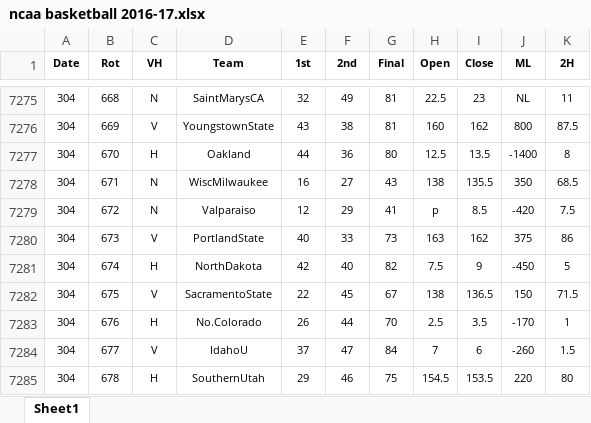
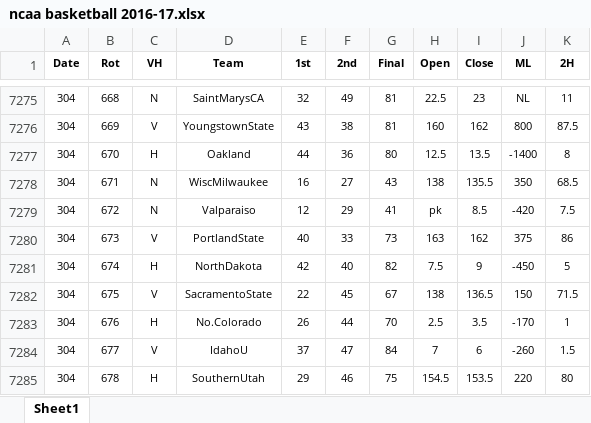
Before and after one commit to DillonKoch/Sports_Betting, an Excel workbook: Data/Odds/NCAAB/ncaa basketball 2016-17.xlsx, sheet Sheet1, drawn as a sheet; only a part is shown, gaps mark what is left out; values as stored, in another font and other column widths than the file's, no borders; the diff names each change by its address in the sheet, - before the commit and + after, or states it on an @@ line.

Commit message:
about to work on prepaing data for ML

```diff
--- a/Data/Odds/NCAAB/ncaa basketball 2016-17.xlsx (sheet Sheet1)
+++ b/Data/Odds/NCAAB/ncaa basketball 2016-17.xlsx (sheet Sheet1)
-H7279 (Open): p
+H7279 (Open): pk
```
Also changed, not shown: Data/Odds/NBA/NBA odds 2020-21.xlsx, Data/Odds/NCAAB/ncaa basketball 2020-21.xlsx, 18 other files.
